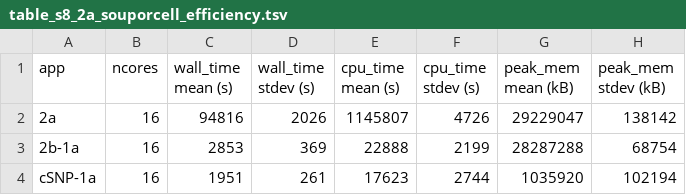
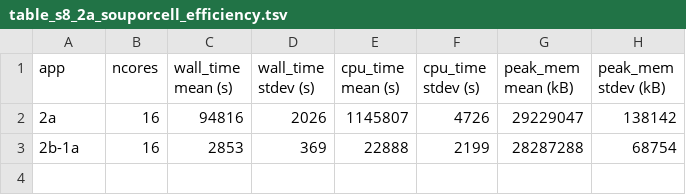
Before and after one commit to hxj5/csp-benchmark, a TSV file: paper/supplementary/table_s8_2a_souporcell_efficiency.tsv, drawn as a sheet; the diff names each change by its address in the sheet, - before the commit and + after, or states it on an @@ line.

```diff
--- a/paper/supplementary/table_s8_2a_souporcell_efficiency.tsv
+++ b/paper/supplementary/table_s8_2a_souporcell_efficiency.tsv
-row 4: cSNP-1a | 16 | 1951 | 261 | 17623 | 2744 | 1035920 | 102194
```
Also changed, not shown: paper/manuscript/table_1.tsv, paper/supplementary/table_s10_2b_cardelino_efficiency.tsv, 9 other files.
